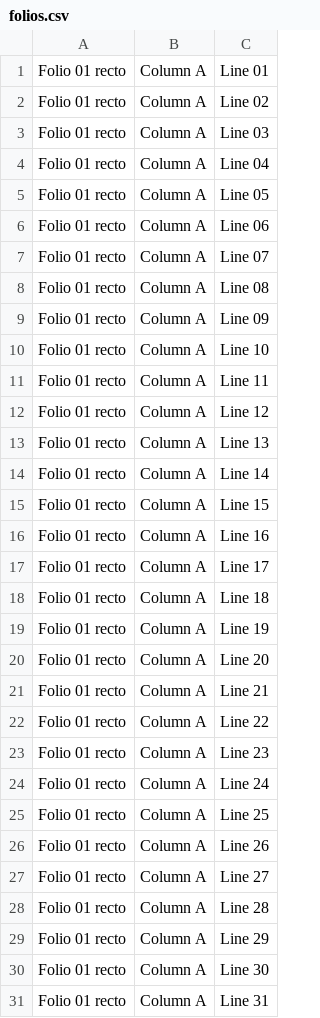
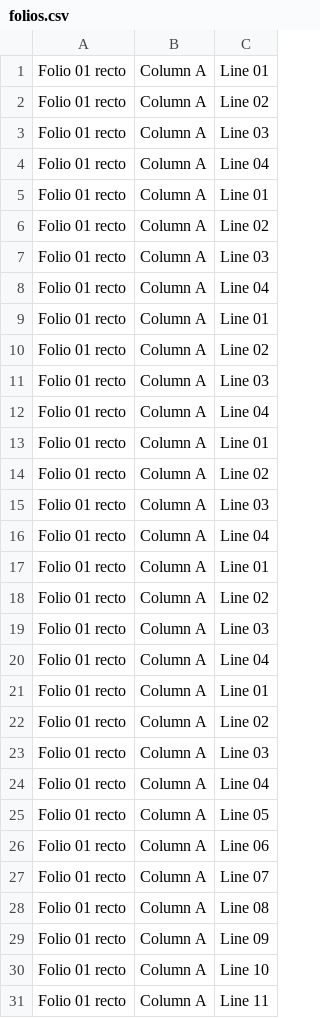
Before and after one commit to Multepal/SPAN7559, a CSV file: code/folios.csv, drawn as a sheet; only a part is shown; the shorter side is filled out with more unchanged rows.

```diff
--- a/code/folios.csv
+++ b/code/folios.csv
@@ -4,2 +4,22 @@ Folio 01 recto,Column A,Line 03
 Folio 01 recto,Column A,Line 04
+Folio 01 recto,Column A,Line 01
+Folio 01 recto,Column A,Line 02
+Folio 01 recto,Column A,Line 03
+Folio 01 recto,Column A,Line 04
+Folio 01 recto,Column A,Line 01
+Folio 01 recto,Column A,Line 02
+Folio 01 recto,Column A,Line 03
+Folio 01 recto,Column A,Line 04
+Folio 01 recto,Column A,Line 01
+Folio 01 recto,Column A,Line 02
+Folio 01 recto,Column A,Line 03
+Folio 01 recto,Column A,Line 04
+Folio 01 recto,Column A,Line 01
+Folio 01 recto,Column A,Line 02
+Folio 01 recto,Column A,Line 03
+Folio 01 recto,Column A,Line 04
+Folio 01 recto,Column A,Line 01
+Folio 01 recto,Column A,Line 02
+Folio 01 recto,Column A,Line 03
+Folio 01 recto,Column A,Line 04
 Folio 01 recto,Column A,Line 05
```
